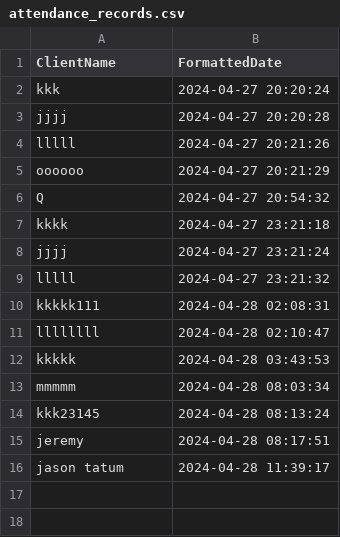
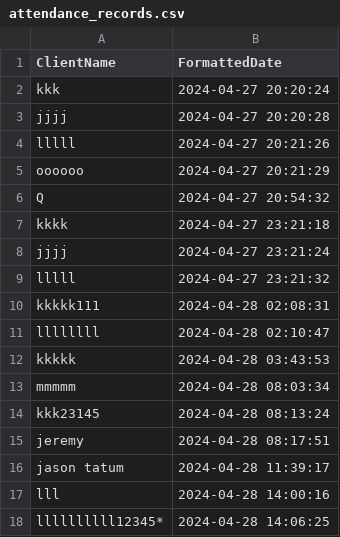
Before and after one commit to Jeremywikim/GrpcSmartClassroom, a CSV file: attendance_records.csv, drawn as a sheet; the diff names each change by its address in the sheet, - before the commit and + after, or states it on an @@ line.

```diff
--- a/attendance_records.csv
+++ b/attendance_records.csv
+row 17: lll | 2024-04-28 14:00:16
+row 18: llllllllll12345* | 2024-04-28 14:06:25
```
Also changed, not shown: 6 other files.
